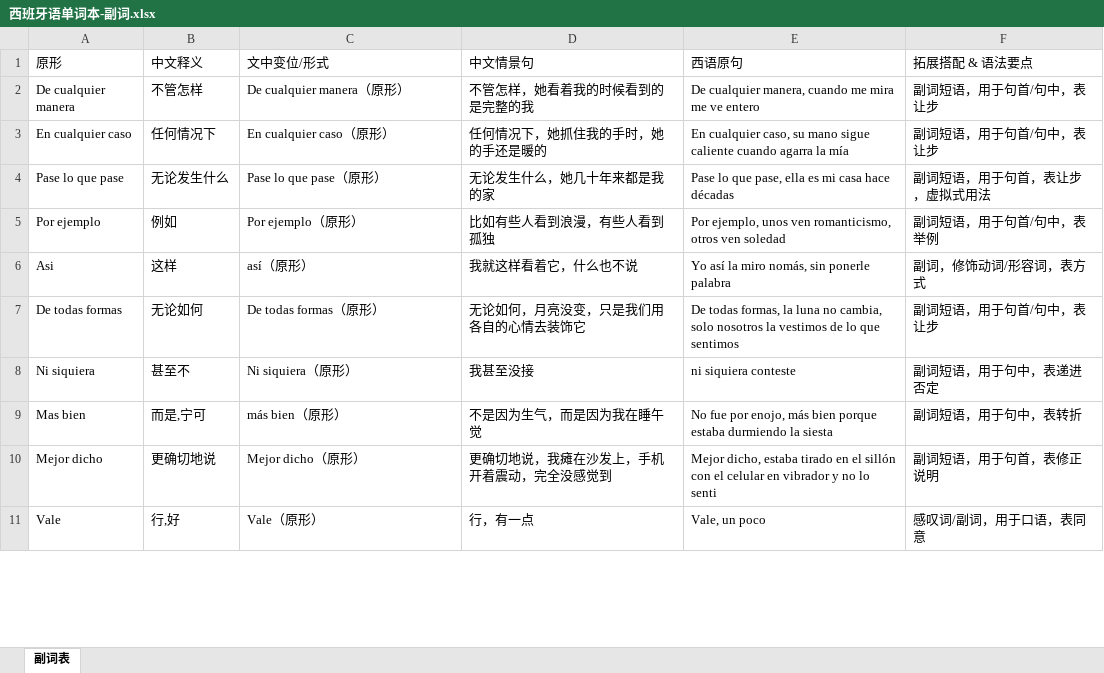
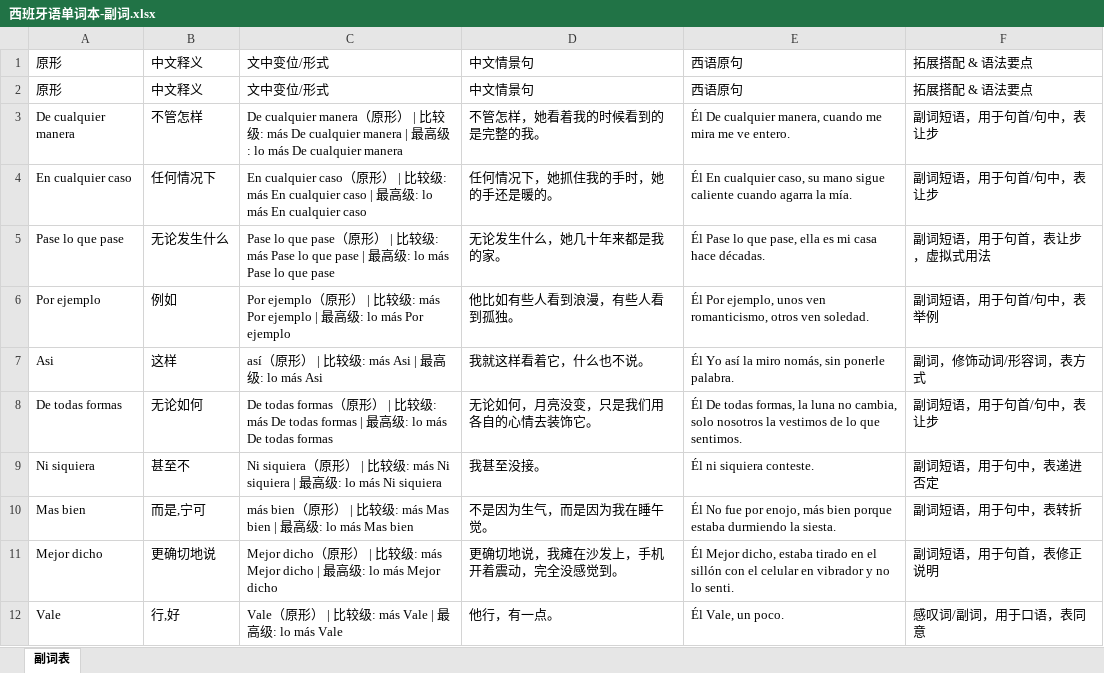
Before and after one commit to ydy075280-oss/vocabulario-espanol, an Excel workbook: server/src/data/西班牙语单词本-副词.xlsx, sheet 副词表, drawn as a sheet; only a part is shown; values as stored, in another font and other column widths than the file's, no cell formats; charts and pictures not drawn; addresses are those after the commit; the diff covers the shown part only; the diff names each change by its address in the sheet, - before the commit and + after, or states it on an @@ line.

```diff
--- a/server/src/data/西班牙语单词本-副词.xlsx (sheet 副词表)
+++ b/server/src/data/西班牙语单词本-副词.xlsx (sheet 副词表)
+row 2: 原形 | 中文释义 | 文中变位/形式 | 中文情景句 | 西语原句 | 拓展搭配 & 语法要点
-C3: …形）
+C3: …形） | 比较级: más De cualquier manera | 最高级: lo más De cualquier manera
-D3: 不管怎样，她看着我的时候看到的是完整的我
+D3: 不管怎样，她看着我的时候看到的是完整的我。
-E3: De cualquier manera, cuando me mira me ve entero
+E3: Él De cualquier manera, cuando me mira me ve entero.
-C4: …形）
+C4: …形） | 比较级: más En cualquier caso | 最高级: lo más En cualquier caso
-D4: 任何情况下，她抓住我的手时，她的手还是暖的
+D4: 任何情况下，她抓住我的手时，她的手还是暖的。
-E4: En cualquier caso, su mano sigue caliente cuando agarra la mía
+E4: Él En cualquier caso, su mano sigue caliente cuando agarra la mía.
-C5: …（原形）
+C5: …（原形） | 比较级: más Pase lo que pase | 最高级: lo más Pase lo que pase
-D5: 无论发生什么，她几十年来都是我的家
+D5: 无论发生什么，她几十年来都是我的家。
-E5: Pase lo que pase, ella es mi casa hace décadas
+E5: Él Pase lo que pase, ella es mi casa hace décadas.
-C6: Por ejemplo（原形）
+C6: Por ejemplo（原形） | 比较级: más Por ejemplo | 最高级: lo más Por ejemplo
-D6: 比如有些人看到浪漫，有些人看到孤独
+D6: 他比如有些人看到浪漫，有些人看到孤独。
-E6: Por ejemplo, unos ven romanticismo, otros ven soledad
+E6: Él Por ejemplo, unos ven romanticismo, otros ven soledad.
-C7: así（原形）
+C7: así（原形） | 比较级: más Asi | 最高级: lo más Asi
-D7: 我就这样看着它，什么也不说
+D7: 我就这样看着它，什么也不说。
-E7: Yo así la miro nomás, sin ponerle palabra
+E7: Él Yo así la miro nomás, sin ponerle palabra.
-C8: …形）
+C8: …形） | 比较级: más De todas formas | 最高级: lo más De todas formas
-D8: 无论如何，月亮没变，只是我们用各自的心情去装饰它
+D8: 无论如何，月亮没变，只是我们用各自的心情去装饰它。
-E8: De todas formas, la luna no cambia, solo nosotros la vestimos de lo que sentimos
+E8: Él De todas formas, la luna no cambia, solo nosotros la vestimos de lo que sentimos.
-C9: Ni siquiera（原形）
+C9: Ni siquiera（原形） | 比较级: más Ni siquiera | 最高级: lo más Ni siquiera
-D9: 我甚至没接
+D9: 我甚至没接。
-E9: ni siquiera conteste
+E9: Él ni siquiera conteste.
-C10: más bien（原形）
+C10: más bien（原形） | 比较级: más Mas bien | 最高级: lo más Mas bien
-D10: 不是因为生气，而是因为我在睡午觉
+D10: 不是因为生气，而是因为我在睡午觉。
-E10: No fue por enojo, más bien porque estaba durmiendo la siesta
+E10: Él No fue por enojo, más bien porque estaba durmiendo la siesta.
-C11: Mejor dicho（原形）
+C11: Mejor dicho（原形） | 比较级: más Mejor dicho | 最高级: lo más Mejor dicho
-D11: 更确切地说，我瘫在沙发上，手机开着震动，完全没感觉到
+D11: 更确切地说，我瘫在沙发上，手机开着震动，完全没感觉到。
-E11: Mejor dicho, estaba tirado en el sillón con el celular en vibrador y no lo senti
+E11: Él Mejor dicho, estaba tirado en el sillón con el celular en vibrador y no lo senti.
-C12: Vale（原形）
+C12: Vale（原形） | 比较级: más Vale | 最高级: lo más Vale
-D12: 行，有一点
+D12: 他行，有一点。
-E12: Vale, un poco
+E12: Él Vale, un poco.
```
Also changed, not shown: 87 edited cells elsewhere in this sheet, cell formats, charts or pictures, server/src/data/西班牙语单词本-动词.xlsx, server/src/data/西班牙语单词本-名词.xlsx, 12 other files.
